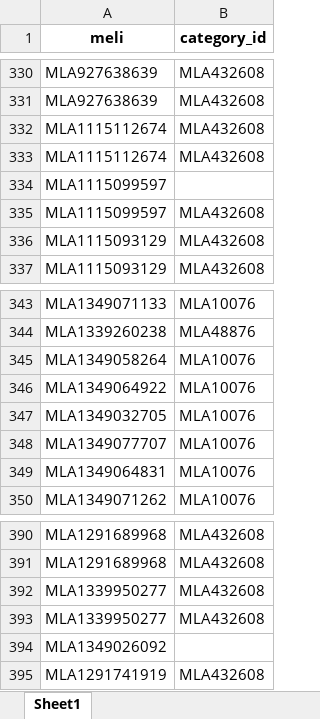
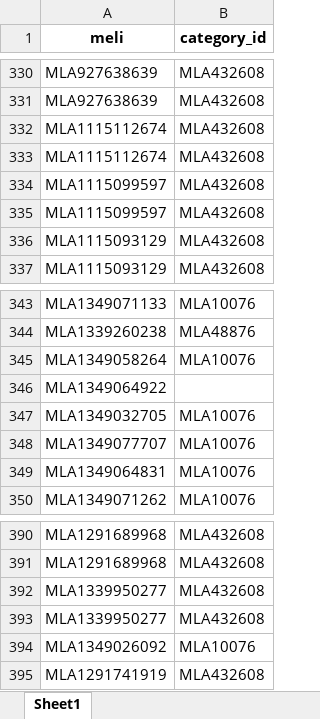
Before and after one commit to AgustinCdeCelis/mercado-libre, an Excel workbook: data/meliprueba1.xlsx, sheet Sheet1, drawn as a sheet; only a part is shown, gaps mark what is left out; values as stored, in another font and other column widths than the file's, no borders; the diff covers the shown part only; the diff names each change by its address in the sheet, - before the commit and + after, or states it on an @@ line.

```diff
--- a/data/meliprueba1.xlsx (sheet Sheet1)
+++ b/data/meliprueba1.xlsx (sheet Sheet1)
-B334 (category_id): (empty)
+B334 (category_id): MLA432608
-B346 (category_id): MLA10076
+B346 (category_id): (empty)
-B394 (category_id): (empty)
+B394 (category_id): MLA10076
```
Also changed, not shown: 6 edited cells elsewhere in this sheet, 12 other files.
